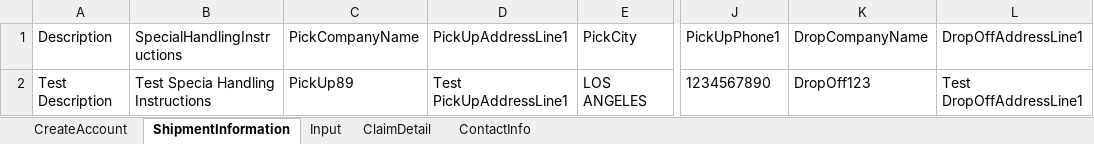
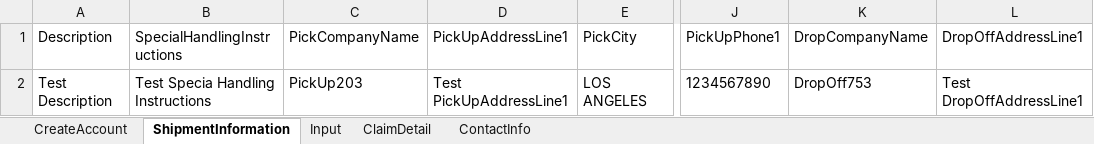
Before and after one commit to pgupta26/qualitesoft, an Excel workbook: binaries/FCfiles/ManageClaims.xlsx, sheet ShipmentInformation, drawn as a sheet; only a part is shown, gaps mark what is left out; values as stored, in another font and other column widths than the file's, no borders; the diff names each change by its address in the sheet, - before the commit and + after, or states it on an @@ line.

```diff
--- a/binaries/FCfiles/ManageClaims.xlsx (sheet ShipmentInformation)
+++ b/binaries/FCfiles/ManageClaims.xlsx (sheet ShipmentInformation)
-C2 (PickCompanyName): PickUp89
+C2 (PickCompanyName): PickUp203
-K2 (DropCompanyName): DropOff123
+K2 (DropCompanyName): DropOff753
```
Also changed, not shown: sheet Input, sheet ClaimDetail, binaries/FCfiles/ManageInvoiceTestData.xlsx, binaries/FCfiles/ManageProducts.xlsx, 40 other files.
